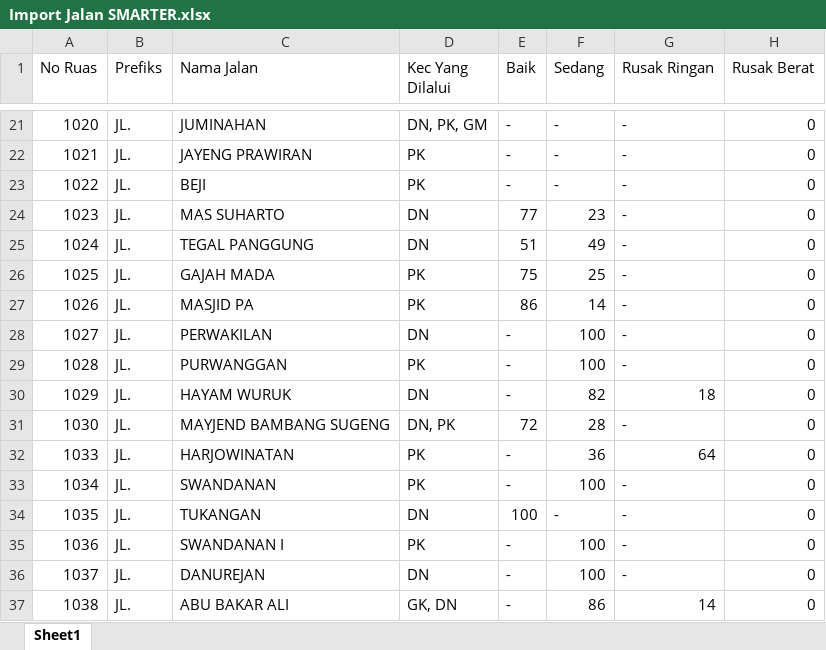
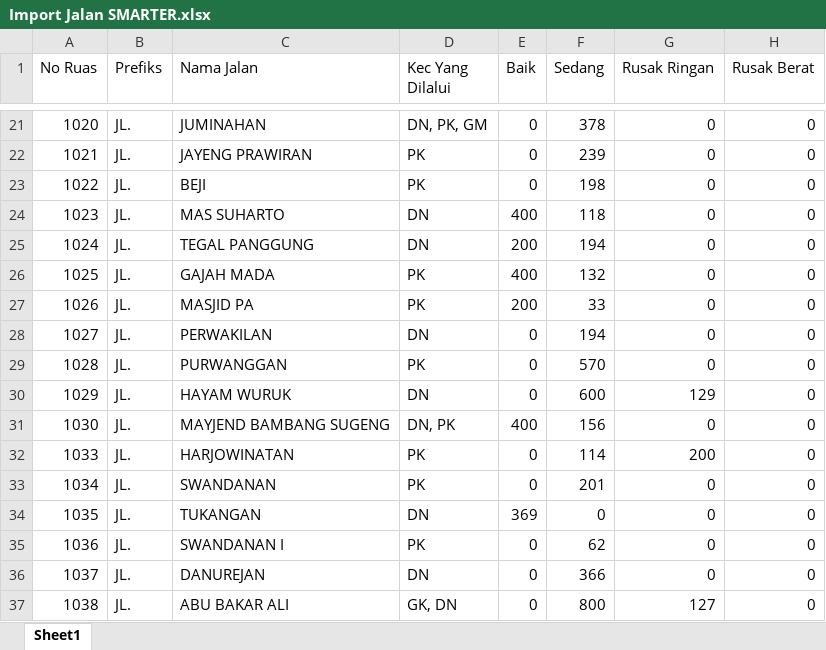
Before and after one commit to anasstdn/smarter-roc, an Excel workbook: excel/Import Jalan SMARTER.xlsx, sheet Sheet1, drawn as a sheet; only a part is shown, gaps mark what is left out; values as stored, in another font and other column widths than the file's, no cell formats; the diff covers the shown part only; the diff names each change by its address in the sheet, - before the commit and + after, or states it on an @@ line.

```diff
--- a/excel/Import Jalan SMARTER.xlsx (sheet Sheet1)
+++ b/excel/Import Jalan SMARTER.xlsx (sheet Sheet1)
-E21:E23 (Baik): -
+E21:E23 (Baik): 0
-F21 (Sedang): -
+F21 (Sedang): 378
-G21:G29 (Rusak Ringan): -
+G21:G29 (Rusak Ringan): 0
-F22 (Sedang): -
+F22 (Sedang): 239
-F23 (Sedang): -
+F23 (Sedang): 198
-E24 (Baik): 77
+E24 (Baik): 400
-F24 (Sedang): 23
+F24 (Sedang): 118
-E25 (Baik): 51
+E25 (Baik): 200
-F25 (Sedang): 49
+F25 (Sedang): 194
-E26 (Baik): 75
+E26 (Baik): 400
-F26 (Sedang): 25
+F26 (Sedang): 132
-E27 (Baik): 86
+E27 (Baik): 200
-F27 (Sedang): 14
+F27 (Sedang): 33
-E28:E30 (Baik): -
+E28:E30 (Baik): 0
-F28 (Sedang): 100
+F28 (Sedang): 194
-F29 (Sedang): 100
+F29 (Sedang): 570
-F30 (Sedang): 82
+F30 (Sedang): 600
-G30 (Rusak Ringan): 18
+G30 (Rusak Ringan): 129
-E31 (Baik): 72
+E31 (Baik): 400
-F31 (Sedang): 28
+F31 (Sedang): 156
-G31 (Rusak Ringan): -
+G31 (Rusak Ringan): 0
-E32:E33 (Baik): -
+E32:E33 (Baik): 0
-F32 (Sedang): 36
+F32 (Sedang): 114
-G32 (Rusak Ringan): 64
+G32 (Rusak Ringan): 200
-F33 (Sedang): 100
+F33 (Sedang): 201
-G33:G36 (Rusak Ringan): -
+G33:G36 (Rusak Ringan): 0
-E34 (Baik): 100
+E34 (Baik): 369
-F34 (Sedang): -
+F34 (Sedang): 0
-E35:E37 (Baik): -
+E35:E37 (Baik): 0
-F35 (Sedang): 100
+F35 (Sedang): 62
-F36 (Sedang): 100
+F36 (Sedang): 366
-F37 (Sedang): 86
+F37 (Sedang): 800
-G37 (Rusak Ringan): 14
+G37 (Rusak Ringan): 127
```
Also changed, not shown: 1419 edited cells elsewhere in this sheet, cell formats, 26 other files.
